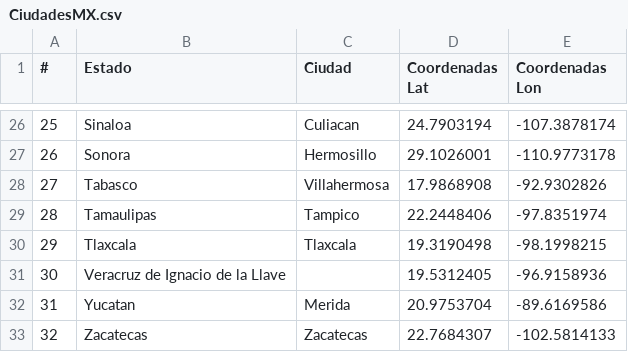
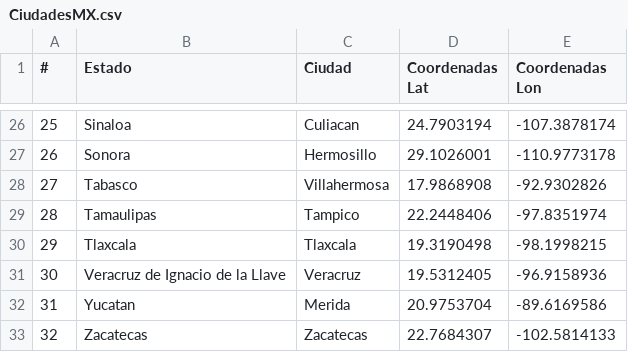
Before and after one commit to ServioTRC/TSP_Sedena, a CSV file: CiudadesMX.csv, drawn as a sheet; only a part is shown, gaps mark what is left out.

```diff
--- a/CiudadesMX.csv
+++ b/CiudadesMX.csv
@@ -30,3 +30,3 @@
 29,Tlaxcala,Tlaxcala,19.3190498,-98.1998215
-30,Veracruz de Ignacio de la Llave,,19.5312405,-96.9158936
+30,Veracruz de Ignacio de la Llave,Veracruz,19.5312405,-96.9158936
 31,Yucatan,Merida,20.9753704,-89.6169586
```
Also changed, not shown: Output.csv, 4 other files.
